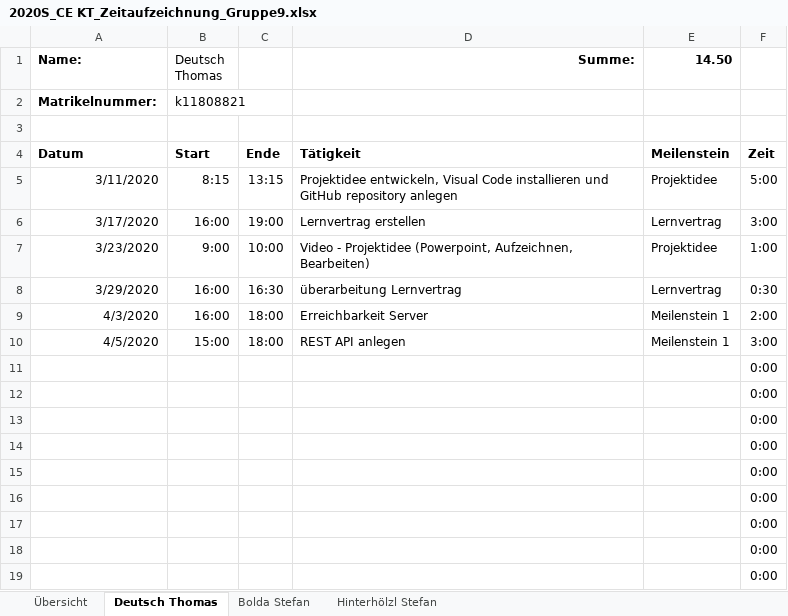
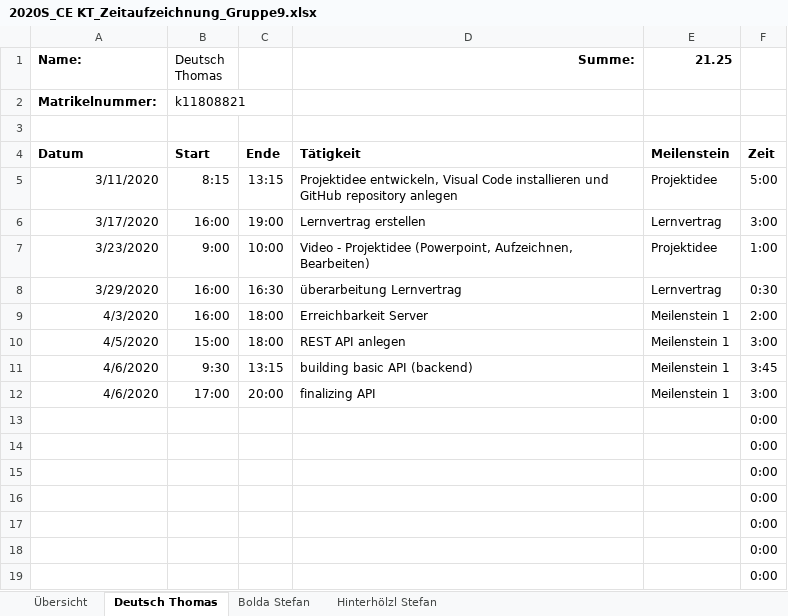
Before and after one commit to deutho/CEKT-Web, an Excel workbook: administratives/2020S_CE KT_Zeitaufzeichnung_Gruppe9.xlsx, sheet Deutsch Thomas, drawn as a sheet; only a part is shown; values as stored, in another font and other column widths than the file's, no borders; table styles not drawn; removed rows and columns are numbered as before the commit, all else as after; the diff names each change by its address in the sheet, - before the commit and + after, or states it on an @@ line.

```diff
--- a/administratives/2020S_CE KT_Zeitaufzeichnung_Gruppe9.xlsx (sheet Deutsch Thomas)
+++ b/administratives/2020S_CE KT_Zeitaufzeichnung_Gruppe9.xlsx (sheet Deutsch Thomas)
-E1: 14.50
+E1: 21.25
-row 11:  |  |  |  |  | 0:00
-row 12:  |  |  |  |  | 0:00
+row 11: 4/6/2020 | 9:30 | 13:15 | building basic API (backend) | Meilenstein 1 | 3:45
+row 12: 4/6/2020 | 17:00 | 20:00 | finalizing API | Meilenstein 1 | 3:00
```
Also changed, not shown: sheet Hinterhölzl Stefan, sheet Übersicht, sheet Bolda Stefan, hidden cells.
